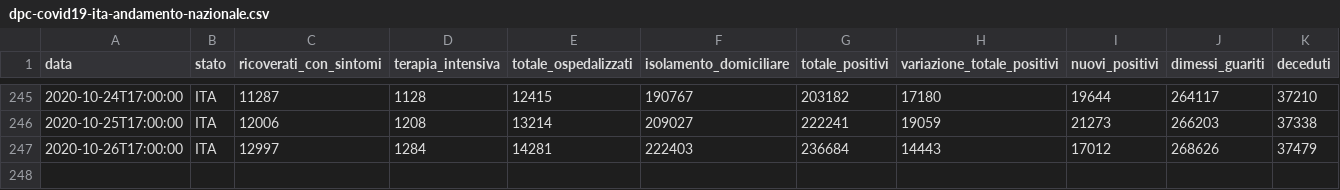
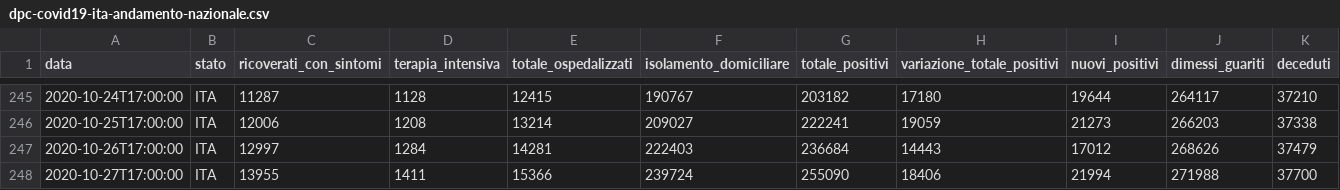
Before and after one commit to Learning-from-the-curve/dashboard-italy, a CSV file: input/dpc-covid19-ita-andamento-nazionale.csv, drawn as a sheet; only a part is shown, gaps mark what is left out; rows hold the shown columns only; the diff names each change by its address in the sheet, - before the commit and + after, or states it on an @@ line.

```diff
--- a/input/dpc-covid19-ita-andamento-nazionale.csv
+++ b/input/dpc-covid19-ita-andamento-nazionale.csv
+row 248: 2020-10-27T17:00:00 | ITA | 13955 | 1411 | 15366 | 239724 | 255090 | 18406 | 21994 | 271988 | 37700
```
Also changed, not shown: input/dpc-covid19-ita-regioni.csv, 18 other files.
